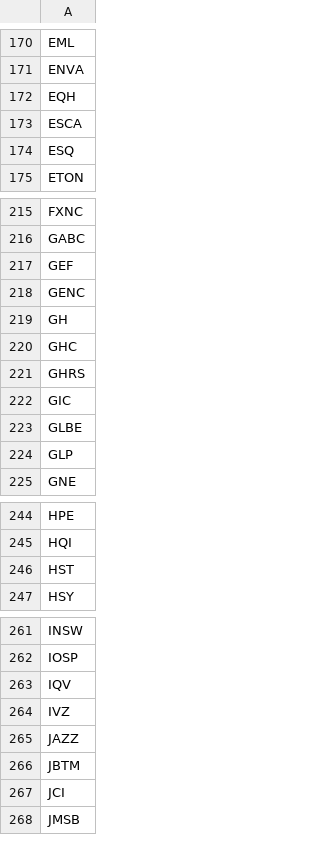
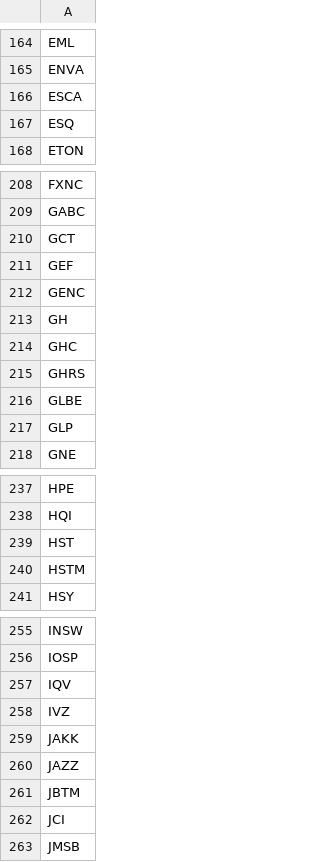
Before and after one commit to githhhh/Yfinance_data, a CSV file: us/stage2/stage2_screener_filter.csv, drawn as a sheet; only a part is shown, gaps mark what is left out; the diff covers the shown part only.

```diff
--- a/us/stage2/stage2_screener_filter.csv
+++ b/us/stage2/stage2_screener_filter.csv
@@ -171,3 +165,2 @@ EML
 ENVA
-EQH
 ESCA
@@ -216,2 +209,3 @@ FXNC
 GABC
+GCT
 GEF
@@ -221,3 +215,2 @@ GHC
 GHRS
-GIC
 GLBE
@@ -246,2 +239,3 @@ HQI
 HST
+HSTM
 HSY
@@ -264,2 +258,3 @@ IQV
 IVZ
+JAKK
 JAZZ
```
Also changed, not shown: 3 added rows and 13 removed rows elsewhere in this file, us/eps_growth_screener_results.csv, us/weekly_vol_screener_results.csv, 8 other files.
